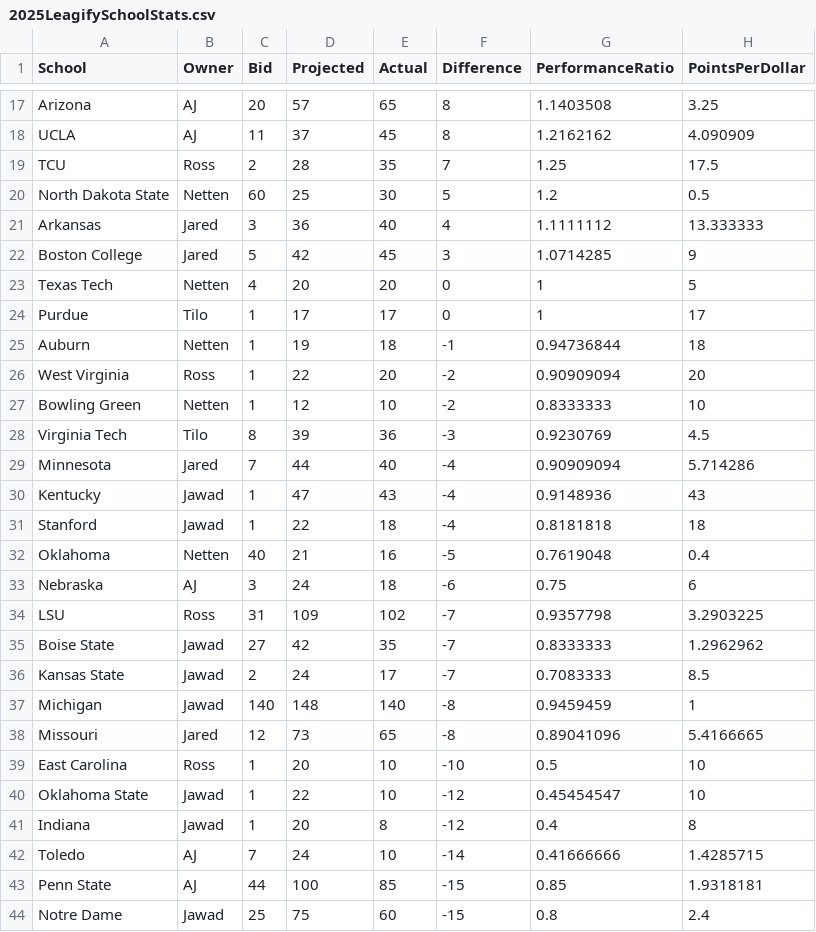
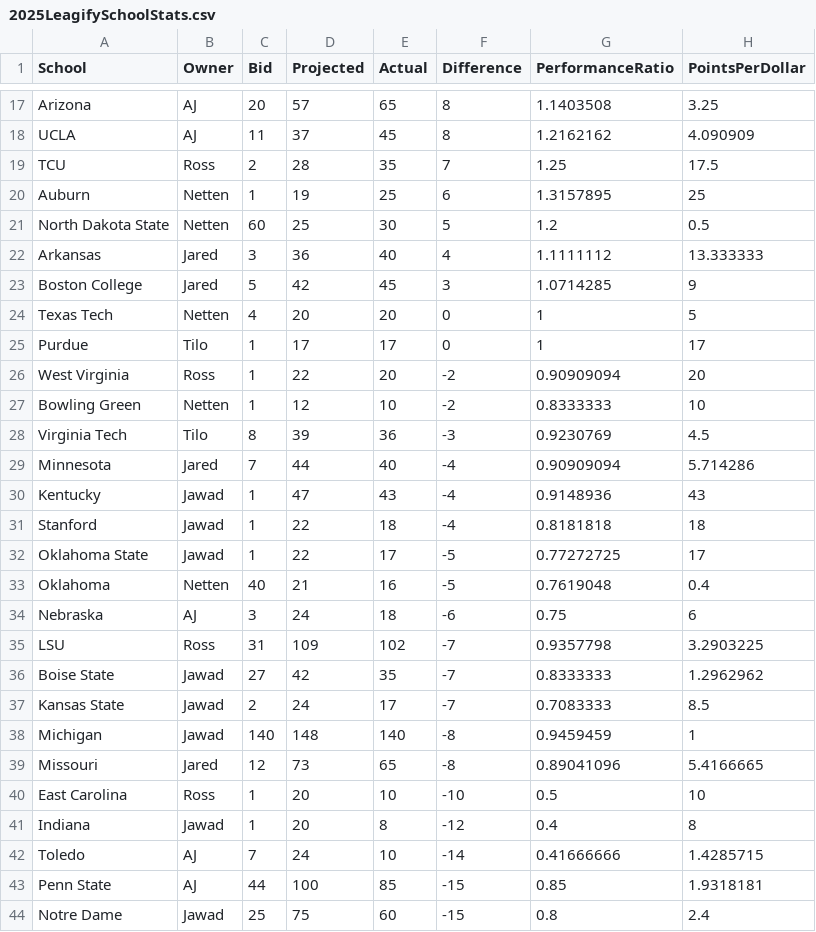
Before and after one commit to zo0o0ot/draft-scorer-nfl, a CSV file: leagify-result-stats/2025/2025LeagifySchoolStats.csv, drawn as a sheet; only a part is shown, gaps mark what is left out; removed rows and columns are numbered as before the commit, all else as after; the diff names each change by its address in the sheet, - before the commit and + after, or states it on an @@ line.

```diff
--- a/leagify-result-stats/2025/2025LeagifySchoolStats.csv
+++ b/leagify-result-stats/2025/2025LeagifySchoolStats.csv
+row 20: Auburn | Netten | 1 | 19 | 25 | 6 | 1.3157895 | 25
-row 25: Auburn | Netten | 1 | 19 | 18 | -1 | 0.94736844 | 18
+row 32: Oklahoma State | Jawad | 1 | 22 | 17 | -5 | 0.77272725 | 17
-row 40: Oklahoma State | Jawad | 1 | 22 | 10 | -12 | 0.45454547 | 10
```
Also changed, not shown: leagify-result-stats/2025/2025DraftPointsBySchool.csv, 3 other files.
